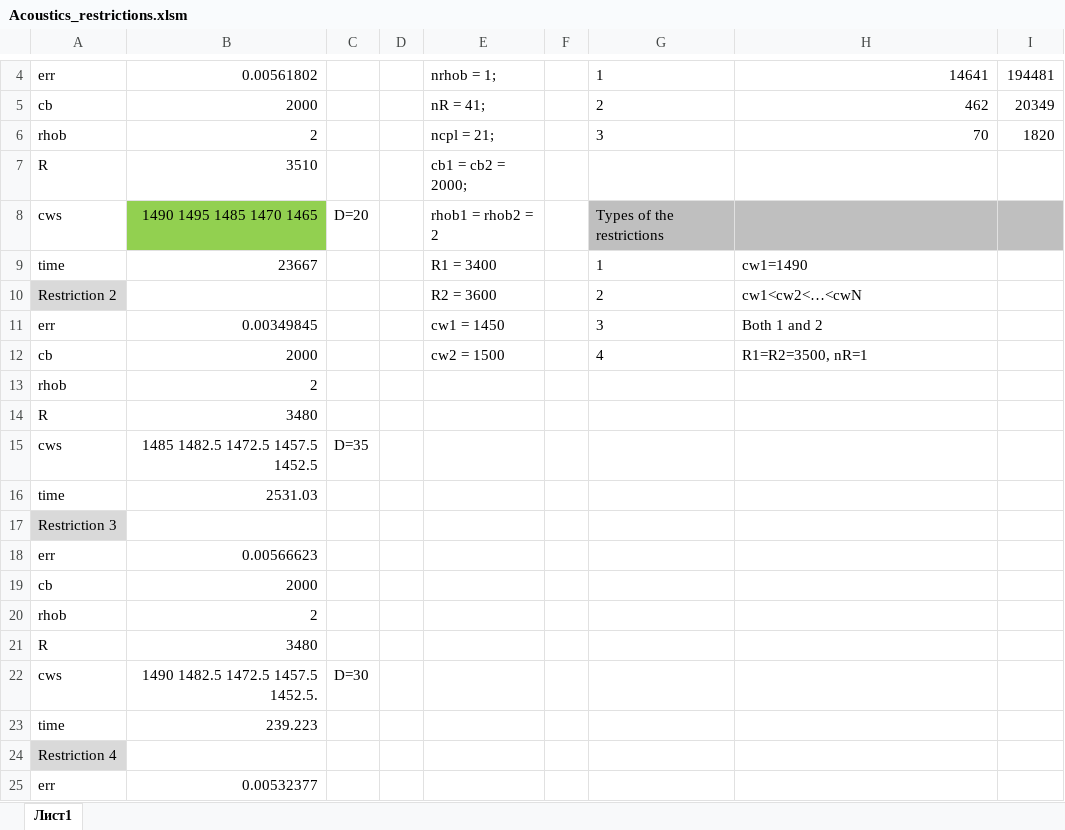
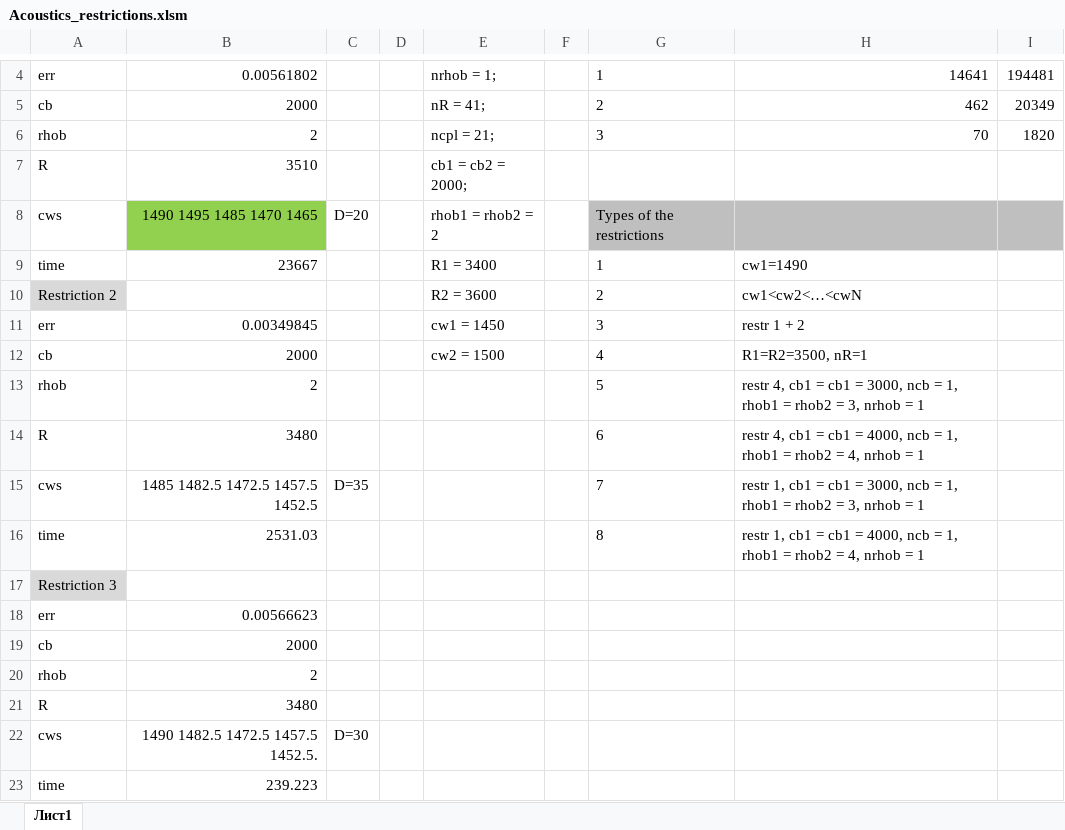
Before and after one commit to Nauchnik/CAMBALA, an Excel workbook: Acoustics_restrictions.xlsm, sheet Лист1, drawn as a sheet; only a part is shown, gaps mark what is left out; the shorter side is filled out with more unchanged rows; values as stored, in another font and other column widths than the file's, no borders; the diff covers the shown part only; the diff names each change by its address in the sheet, - before the commit and + after, or states it on an @@ line.

Commit message:
+ results for the restrictions 5, 6, 7, 8
for hf and hhf

```diff
--- a/Acoustics_restrictions.xlsm (sheet Лист1)
+++ b/Acoustics_restrictions.xlsm (sheet Лист1)
-H11: Both 1 and 2
+H11: restr 1 + 2
-G13: (empty)
+G13: 5
-H13: (empty)
+H13: restr 4, cb1 = cb1 = 3000, ncb = 1, rhob1 = rhob2 = 3, nrhob = 1
-G14: (empty)
+G14: 6
-H14: (empty)
+H14: restr 4, cb1 = cb1 = 4000, ncb = 1, rhob1 = rhob2 = 4, nrhob = 1
-G15: (empty)
+G15: 7
-H15: (empty)
+H15: restr 1, cb1 = cb1 = 3000, ncb = 1, rhob1 = rhob2 = 3, nrhob = 1
-G16: (empty)
+G16: 8
-H16: (empty)
+H16: restr 1, cb1 = cb1 = 4000, ncb = 1, rhob1 = rhob2 = 4, nrhob = 1
```
Also changed, not shown: 56 added rows elsewhere in this sheet.
